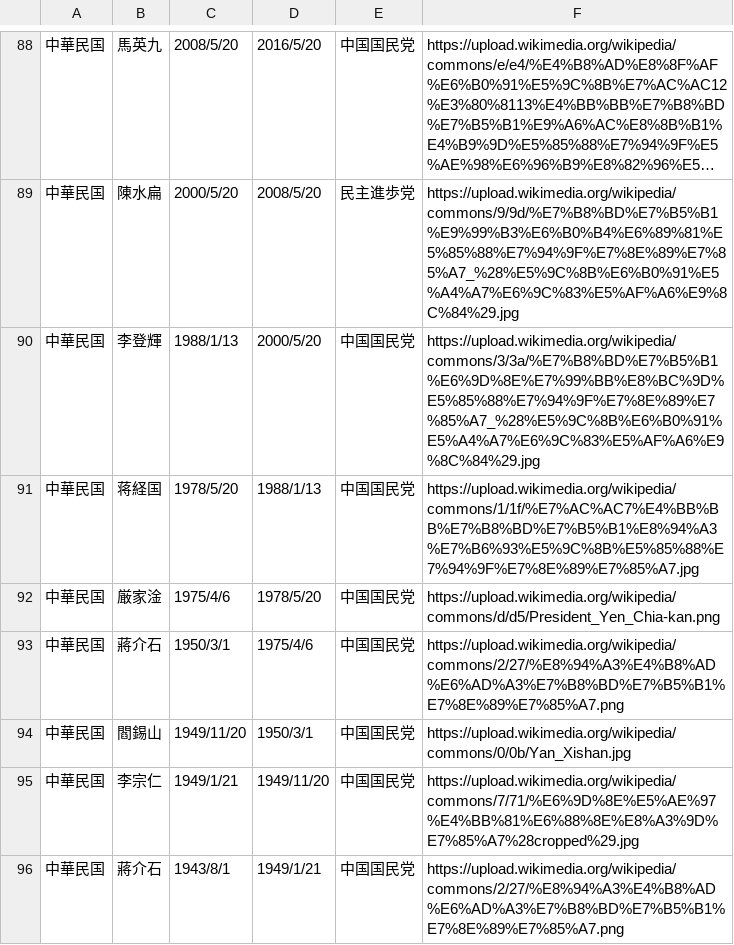
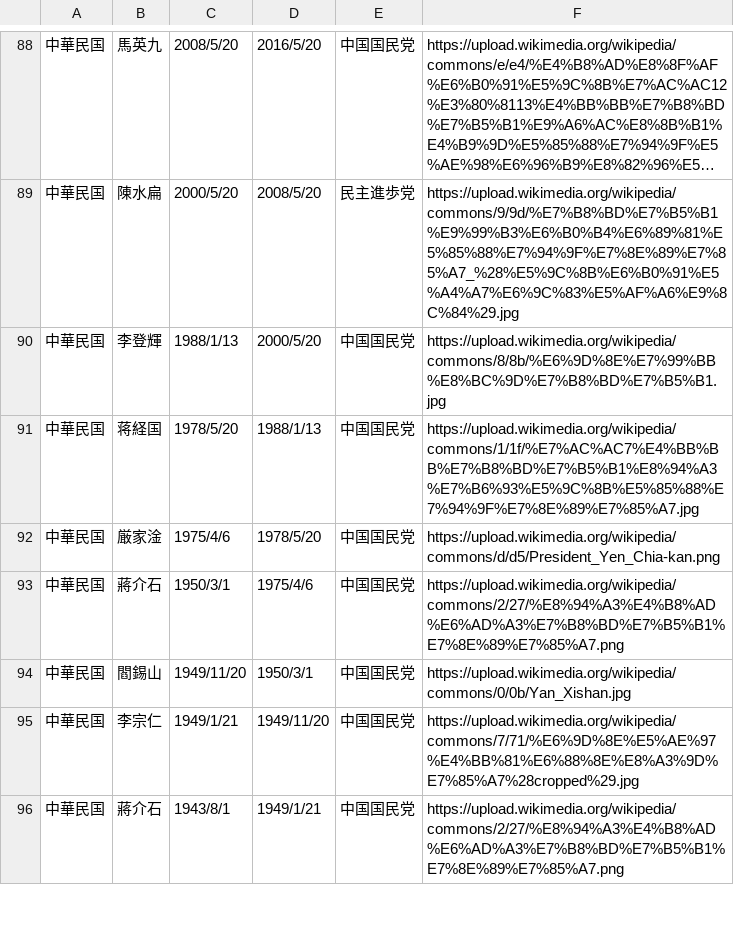
Before and after one commit to mochimochiking/mochimochiking.github.io, a CSV file: historyData.csv, drawn as a sheet; only a part is shown, gaps mark what is left out; long unchanged cells end in …; the diff covers the shown part only.

```diff
--- a/historyData.csv
+++ b/historyData.csv
@@ -89,3 +89,3 @@
 中華民国,陳水扁,2000/5/20,2008/5/20,民主進歩党,https://upload.wikimedia.org/wikipedia/commons/9/9d/%E7%B8%BD%E7%B5%B1%E9%99%B3%E6%B0%B4%E6%89%81%E5%85%88%E7%94%9F%E7%8E%89%E7%85%A7_%28%E5%9C%8B%E6%B0%91%E5%A4%A7%E6%9C%83%E5%AF%A6%E9%8C%84%29.jpg
-中華民国,李登輝,1988/1/13,2000/5/20,中国国民党,https://upload.wikimedia.org/wikipedia/commons/3/3a/%E7%B8%BD%E7%B5%B1%E6%9D%8E%E7%99%BB%E8%BC%9D%E5%85%88%E7%94%9F%E7%8E%89%E7%85%A7_%28%E5%9C%8B%E6%B0%91%E5%A4%A7%E6%9C%83%E5%AF%A6%E9%8C%84%29.jpg
+中華民国,李登輝,1988/1/13,2000/5/20,中国国民党,https://upload.wikimedia.org/wikipedia/commons/8/8b/%E6%9D%8E%E7%99%BB%E8%BC%9D%E7%B8%BD%E7%B5%B1.jpg
 中華民国,蒋経国,1978/5/20,1988/1/13,中国国民党,https://upload.wikimedia.org/wikipedia/commons/1/1f/%E7%AC%AC7%E4%BB%BB%E7%B8%BD%E7%B5%B1%E8%94%A3%E7%B6%93%E5%9C%8B%E5%85%88%E7%94%9F%E7%8E%89%E7%85%A7.jpg
```
Also changed, not shown: 17 added rows and 2 edited cells elsewhere in this file.
